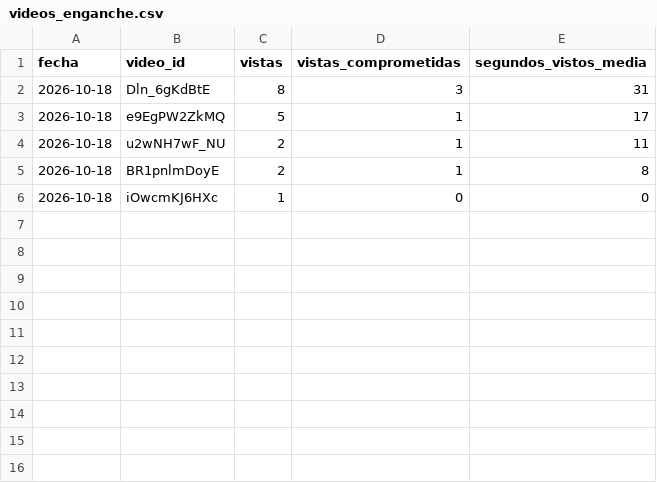
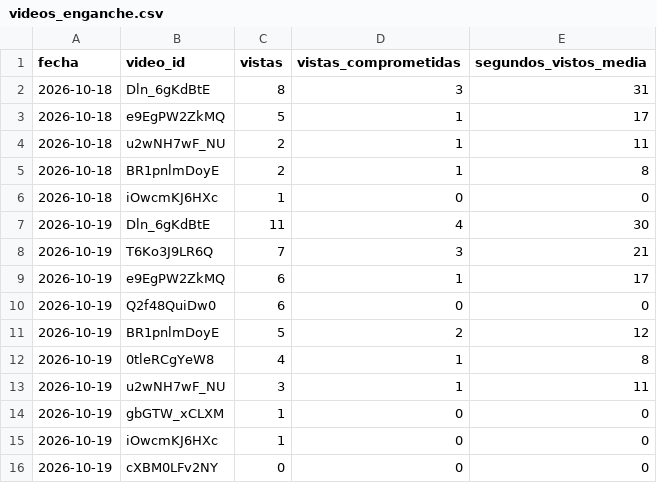
Before and after one commit to C4RR0/canalia-cienciaespacio, a CSV file: metricas_en/videos_enganche.csv, drawn as a sheet.

```diff
--- a/metricas_en/videos_enganche.csv
+++ b/metricas_en/videos_enganche.csv
@@ -6 +6,11 @@ fecha,video_id,vistas,vistas_comprometidas,segundos_vistos_media
 2026-10-18,iOwcmKJ6HXc,1,0,0
+2026-10-19,Dln_6gKdBtE,11,4,30
+2026-10-19,T6Ko3J9LR6Q,7,3,21
+2026-10-19,e9EgPW2ZkMQ,6,1,17
+2026-10-19,Q2f48QuiDw0,6,0,0
+2026-10-19,BR1pnlmDoyE,5,2,12
+2026-10-19,0tleRCgYeW8,4,1,8
+2026-10-19,u2wNH7wF_NU,3,1,11
+2026-10-19,gbGTW_xCLXM,1,0,0
+2026-10-19,iOwcmKJ6HXc,1,0,0
+2026-10-19,cXBM0LFv2NY,0,0,0
```
Also changed, not shown: metricas/canal.csv, metricas/videos_analytics.csv, 5 other files.
